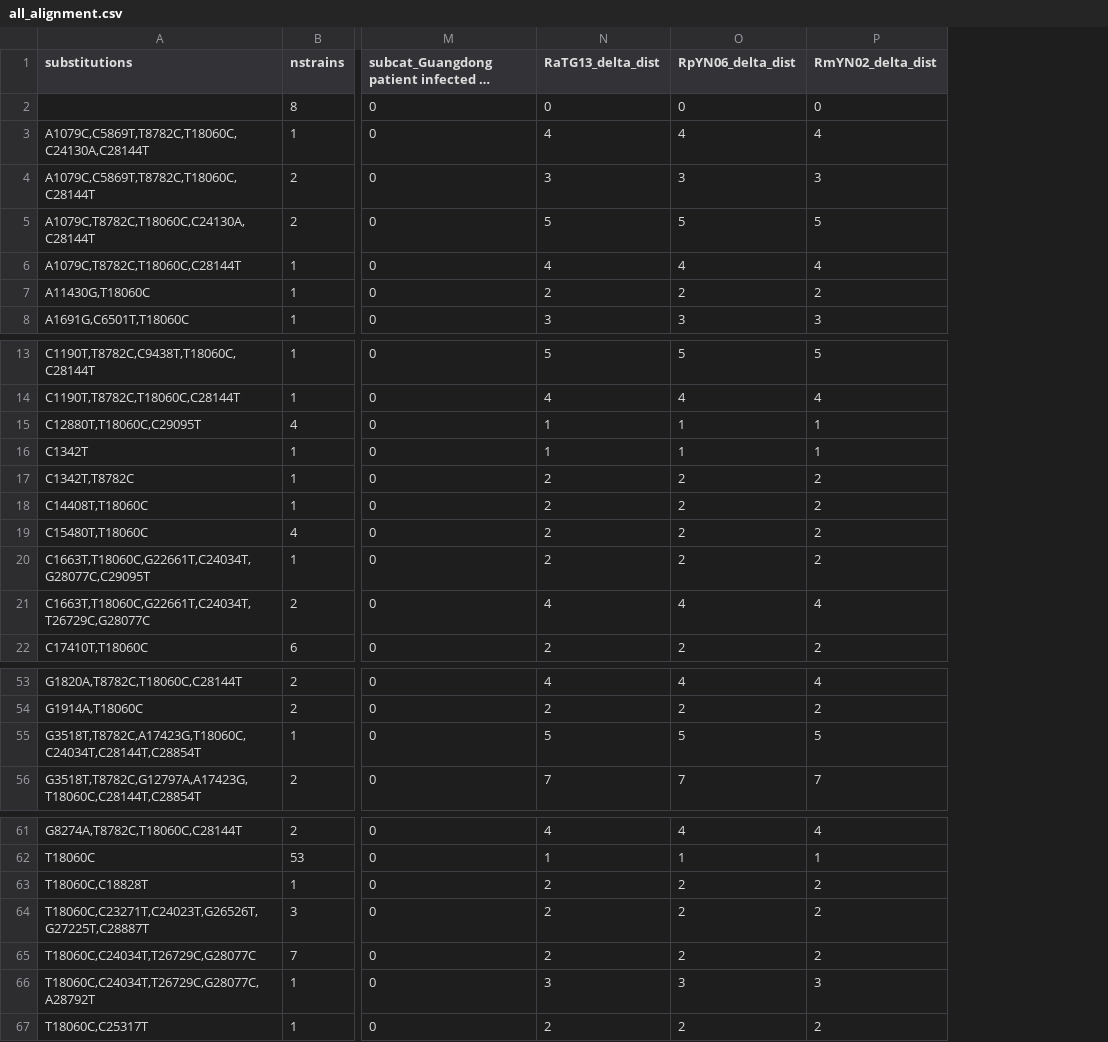
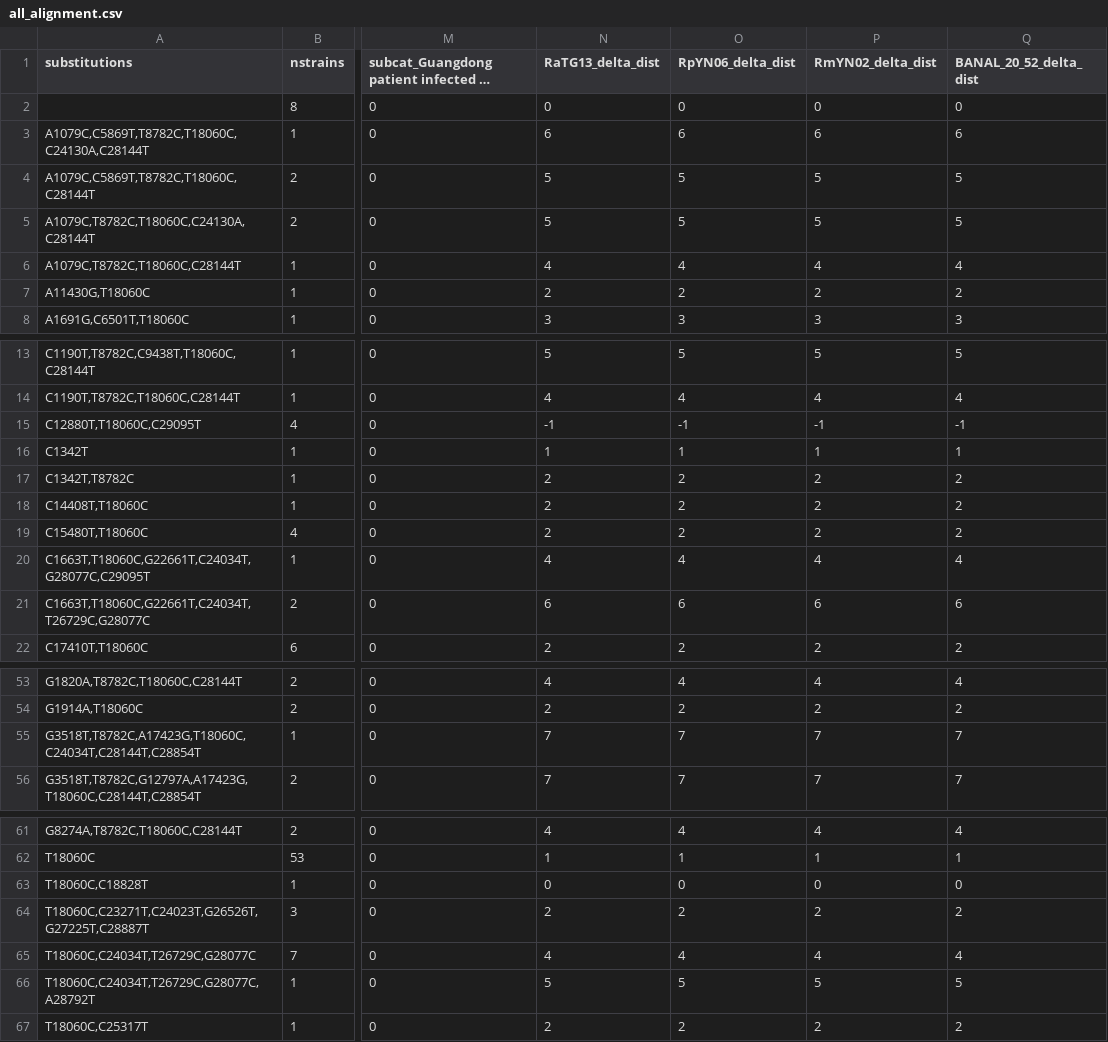
Before and after one commit to jbloom/SARS-CoV-2_PRJNA612766, a CSV file: results/phylogenetics/all_alignment.csv, drawn as a sheet; only a part is shown, gaps mark what is left out; long unchanged cells end in …; the diff covers the shown part only; the diff names each change by its address in the sheet, - before the commit and + after, or states it on an @@ line.

Commit message:
add BANAL-20-52 as outgroup comparator (#4)

```diff
--- a/results/phylogenetics/all_alignment.csv
+++ b/results/phylogenetics/all_alignment.csv
+column Q (BANAL_20_52_delta_dist), rows 2-8: 0 | 6 | 5 | 5 | 4 | 2 | 3; rows 13-22: 5 | 4 | -1 | 1 | 2 | 2 | 2 | 4 | 6 | 2; rows 53-56: 4 | 2 | 7 | 7; rows 61-67: 4 | 1 | 0 | 2 | 4 | 5 | 2
-N3 (RaTG13_delta_dist): 4
+N3 (RaTG13_delta_dist): 6
-O3 (RpYN06_delta_dist): 4
+O3 (RpYN06_delta_dist): 6
-P3 (RmYN02_delta_dist): 4
+P3 (RmYN02_delta_dist): 6
-N4 (RaTG13_delta_dist): 3
+N4 (RaTG13_delta_dist): 5
-O4 (RpYN06_delta_dist): 3
+O4 (RpYN06_delta_dist): 5
-P4 (RmYN02_delta_dist): 3
+P4 (RmYN02_delta_dist): 5
-N15 (RaTG13_delta_dist): 1
+N15 (RaTG13_delta_dist): -1
-O15 (RpYN06_delta_dist): 1
+O15 (RpYN06_delta_dist): -1
-P15 (RmYN02_delta_dist): 1
+P15 (RmYN02_delta_dist): -1
-N20 (RaTG13_delta_dist): 2
+N20 (RaTG13_delta_dist): 4
-O20 (RpYN06_delta_dist): 2
+O20 (RpYN06_delta_dist): 4
-P20 (RmYN02_delta_dist): 2
+P20 (RmYN02_delta_dist): 4
-N21 (RaTG13_delta_dist): 4
+N21 (RaTG13_delta_dist): 6
-O21 (RpYN06_delta_dist): 4
+O21 (RpYN06_delta_dist): 6
-P21 (RmYN02_delta_dist): 4
+P21 (RmYN02_delta_dist): 6
-N55 (RaTG13_delta_dist): 5
+N55 (RaTG13_delta_dist): 7
-O55 (RpYN06_delta_dist): 5
+O55 (RpYN06_delta_dist): 7
-P55 (RmYN02_delta_dist): 5
+P55 (RmYN02_delta_dist): 7
-N63 (RaTG13_delta_dist): 2
+N63 (RaTG13_delta_dist): 0
-O63 (RpYN06_delta_dist): 2
+O63 (RpYN06_delta_dist): 0
-P63 (RmYN02_delta_dist): 2
+P63 (RmYN02_delta_dist): 0
-N65 (RaTG13_delta_dist): 2
+N65 (RaTG13_delta_dist): 4
-O65 (RpYN06_delta_dist): 2
+O65 (RpYN06_delta_dist): 4
-P65 (RmYN02_delta_dist): 2
+P65 (RmYN02_delta_dist): 4
-N66 (RaTG13_delta_dist): 3
+N66 (RaTG13_delta_dist): 5
-O66 (RpYN06_delta_dist): 3
+O66 (RpYN06_delta_dist): 5
-P66 (RmYN02_delta_dist): 3
+P66 (RmYN02_delta_dist): 5
```
Also changed, not shown: 51 edited cells elsewhere in this file, results/phylogenetics/all_alignment_no_filter_rare.csv, 2 other files.
